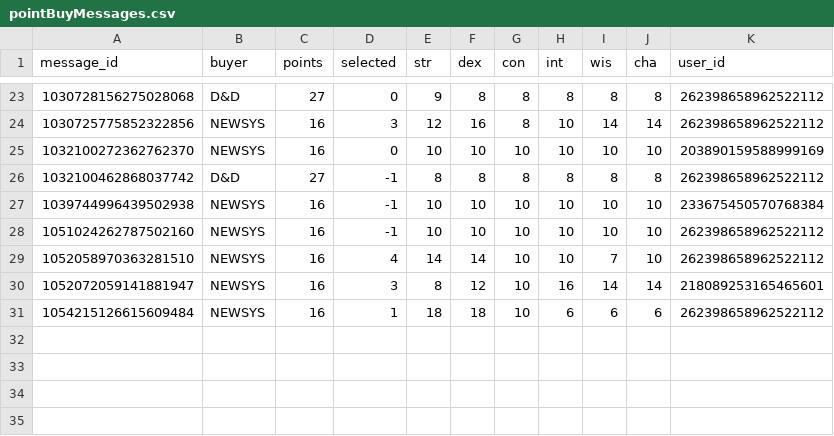
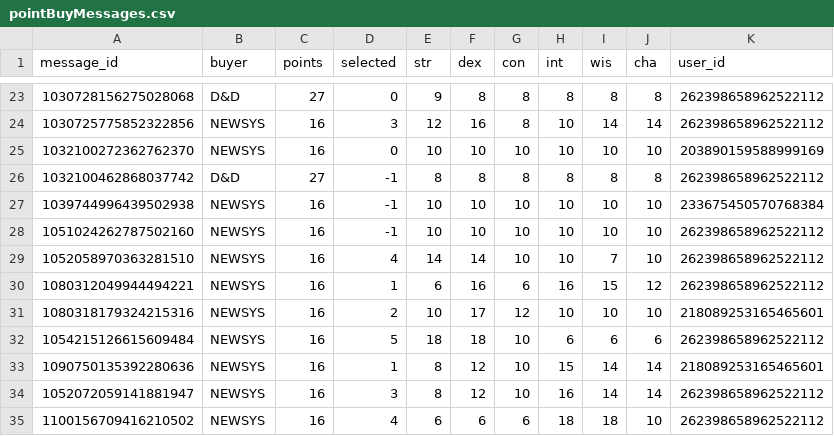
Before and after one commit to Lenoxomorph/Infactum, a CSV file: db/pointBuyMessages.csv, drawn as a sheet; only a part is shown, gaps mark what is left out.

```diff
--- a/db/pointBuyMessages.csv
+++ b/db/pointBuyMessages.csv
@@ -29,3 +29,7 @@ message_id,buyer,points,selected,str,dex,con,int,wis,cha,user_id
 1052058970363281510,NEWSYS,16,4,14,14,10,10,7,10,262398658962522112
-1052072059141881947,NEWSYS,16,3,8,12,10,16,14,14,218089253165465601
-1054215126615609484,NEWSYS,16,1,18,18,10,6,6,6,262398658962522112
+1080312049944494221,NEWSYS,16,1,6,16,6,16,15,12,262398658962522112
+1080318179324215316,NEWSYS,16,2,10,17,12,10,10,10,218089253165465601
+1054215126615609484,NEWSYS,16,5,18,18,10,6,6,6,262398658962522112
+1090750135392280636,NEWSYS,16,1,8,12,10,15,14,14,218089253165465601
+1052072059141881947,NEWSYS,16,3,8,12,10,16,14,14,262398658962522112
+1100156709416210502,NEWSYS,16,4,6,6,6,18,18,10,262398658962522112
```
Also changed, not shown: 3 other files.
